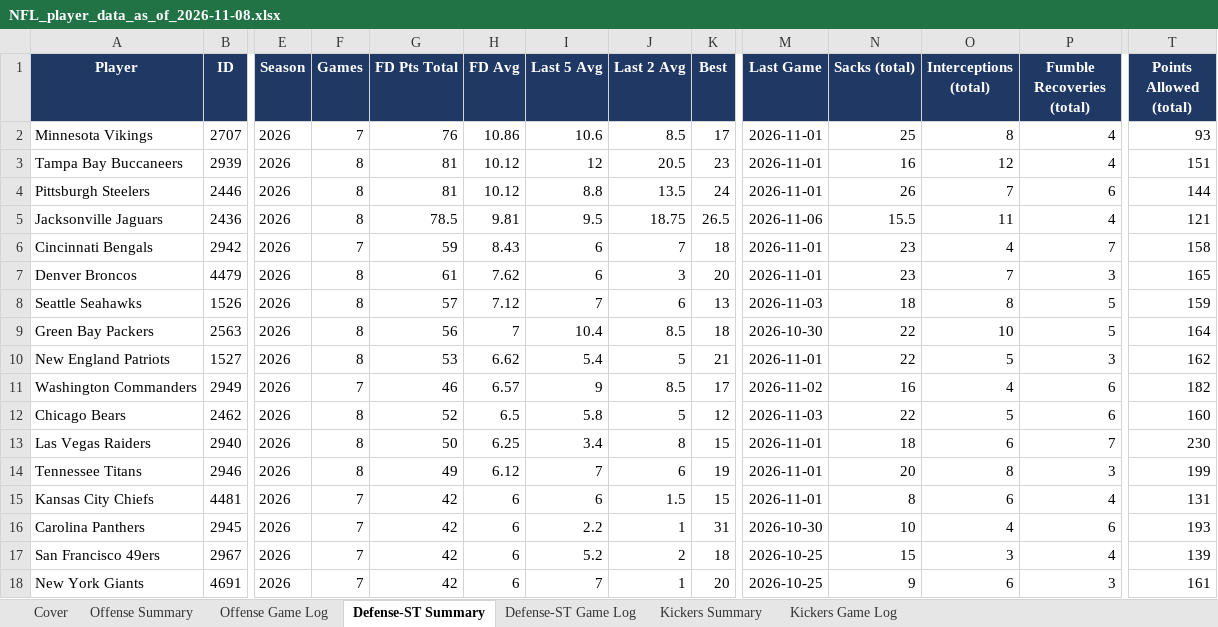
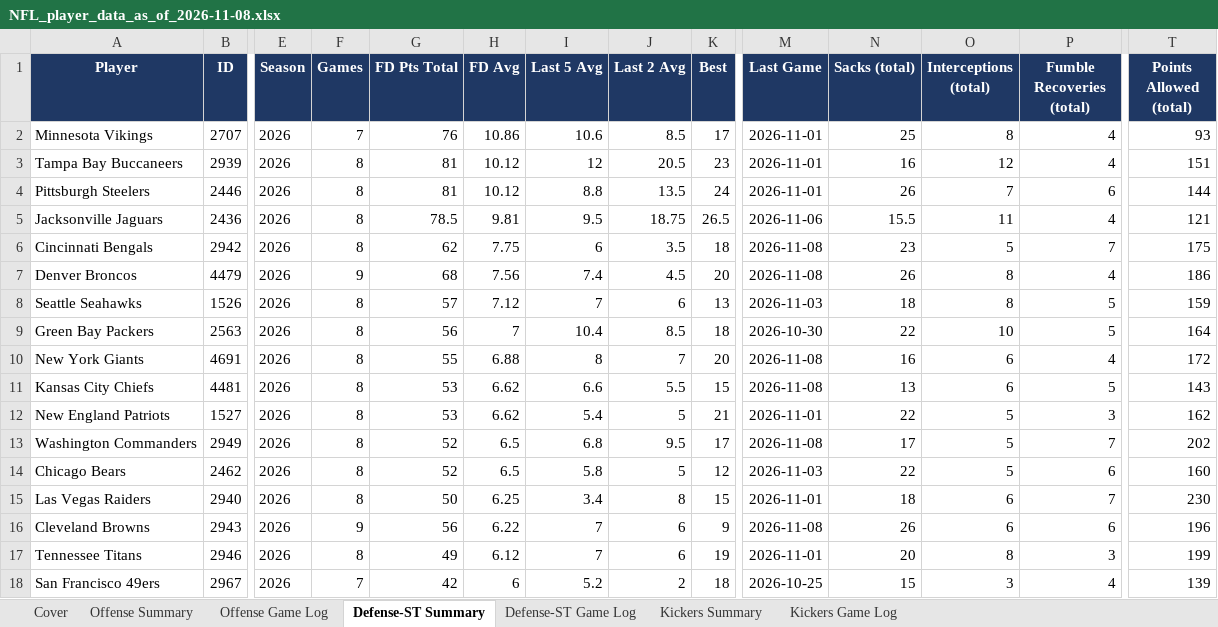
Before and after one commit to xtheredshirtx/fanduel-player-data, an Excel workbook: NFL/NFL_player_data_as_of_2026-11-08.xlsx, sheet Defense-ST Summary, drawn as a sheet; only a part is shown, gaps mark what is left out; values as stored, in another font and other column widths than the file's, no borders; removed rows and columns are numbered as before the commit, all else as after; rows hold the shown columns only; the diff covers the shown part only; the diff names each change by its address in the sheet, - before the commit and + after, or states it on an @@ line.

```diff
--- a/NFL/NFL_player_data_as_of_2026-11-08.xlsx (sheet Defense-ST Summary)
+++ b/NFL/NFL_player_data_as_of_2026-11-08.xlsx (sheet Defense-ST Summary)
-F6 (Games): 7
+F6 (Games): 8
-G6 (FD Pts Total): 59
+G6 (FD Pts Total): 62
-H6 (FD Avg): 8.43
+H6 (FD Avg): 7.75
-J6 (Last 2 Avg): 7
+J6 (Last 2 Avg): 3.5
-M6:M7 (Last Game): 2026-11-01
+M6:M7 (Last Game): 2026-11-08
-O6 (Interceptions (total)): 4
+O6 (Interceptions (total)): 5
-T6 (Points Allowed (total)): 158
+T6 (Points Allowed (total)): 175
-F7 (Games): 8
+F7 (Games): 9
-G7 (FD Pts Total): 61
+G7 (FD Pts Total): 68
-H7 (FD Avg): 7.62
+H7 (FD Avg): 7.56
-I7 (Last 5 Avg): 6
+I7 (Last 5 Avg): 7.4
-J7 (Last 2 Avg): 3
+J7 (Last 2 Avg): 4.5
-N7 (Sacks (total)): 23
+N7 (Sacks (total)): 26
-O7 (Interceptions (total)): 7
+O7 (Interceptions (total)): 8
-P7 (Fumble Recoveries (total)): 3
+P7 (Fumble Recoveries (total)): 4
-T7 (Points Allowed (total)): 165
+T7 (Points Allowed (total)): 186
+row 10: New York Giants | 4691 | 2026 | 8 | 55 | 6.88 | 8 | 7 | 20 | 2026-11-08 | 16 | 6 | 4 | 172
+row 11: Kansas City Chiefs | 4481 | 2026 | 8 | 53 | 6.62 | 6.6 | 5.5 | 15 | 2026-11-08 | 13 | 6 | 5 | 143
-F13 (Games): 7
+F13 (Games): 8
-G13 (FD Pts Total): 46
+G13 (FD Pts Total): 52
-H13 (FD Avg): 6.57
+H13 (FD Avg): 6.5
-I13 (Last 5 Avg): 9
+I13 (Last 5 Avg): 6.8
-J13 (Last 2 Avg): 8.5
+J13 (Last 2 Avg): 9.5
-M13 (Last Game): 2026-11-02
+M13 (Last Game): 2026-11-08
-N13 (Sacks (total)): 16
+N13 (Sacks (total)): 17
-O13 (Interceptions (total)): 4
+O13 (Interceptions (total)): 5
-P13 (Fumble Recoveries (total)): 6
+P13 (Fumble Recoveries (total)): 7
-T13 (Points Allowed (total)): 182
+T13 (Points Allowed (total)): 202
+row 16: Cleveland Browns | 2943 | 2026 | 9 | 56 | 6.22 | 7 | 6 | 9 | 2026-11-08 | 26 | 6 | 6 | 196
-row 15: Kansas City Chiefs | 4481 | 2026 | 7 | 42 | 6 | 6 | 1.5 | 15 | 2026-11-01 | 8 | 6 | 4 | 131
-row 16: Carolina Panthers | 2945 | 2026 | 7 | 42 | 6 | 2.2 | 1 | 31 | 2026-10-30 | 10 | 4 | 6 | 193
-row 18: New York Giants | 4691 | 2026 | 7 | 42 | 6 | 7 | 1 | 20 | 2026-10-25 | 9 | 6 | 3 | 161
```
Also changed, not shown: 9 added rows, 9 removed rows and 7 edited cells elsewhere in this sheet, sheet Offense Summary, sheet Offense Game Log, sheet Defense-ST Game Log, sheet Kickers Game Log, sheet Kickers Summary, sheet Cover, NASCAR/NASCAR_player_data_as_of_2026-11-08.xlsx, PGA/PGA_player_data_as_of_2026-11-08.xlsx, 20 other files.
